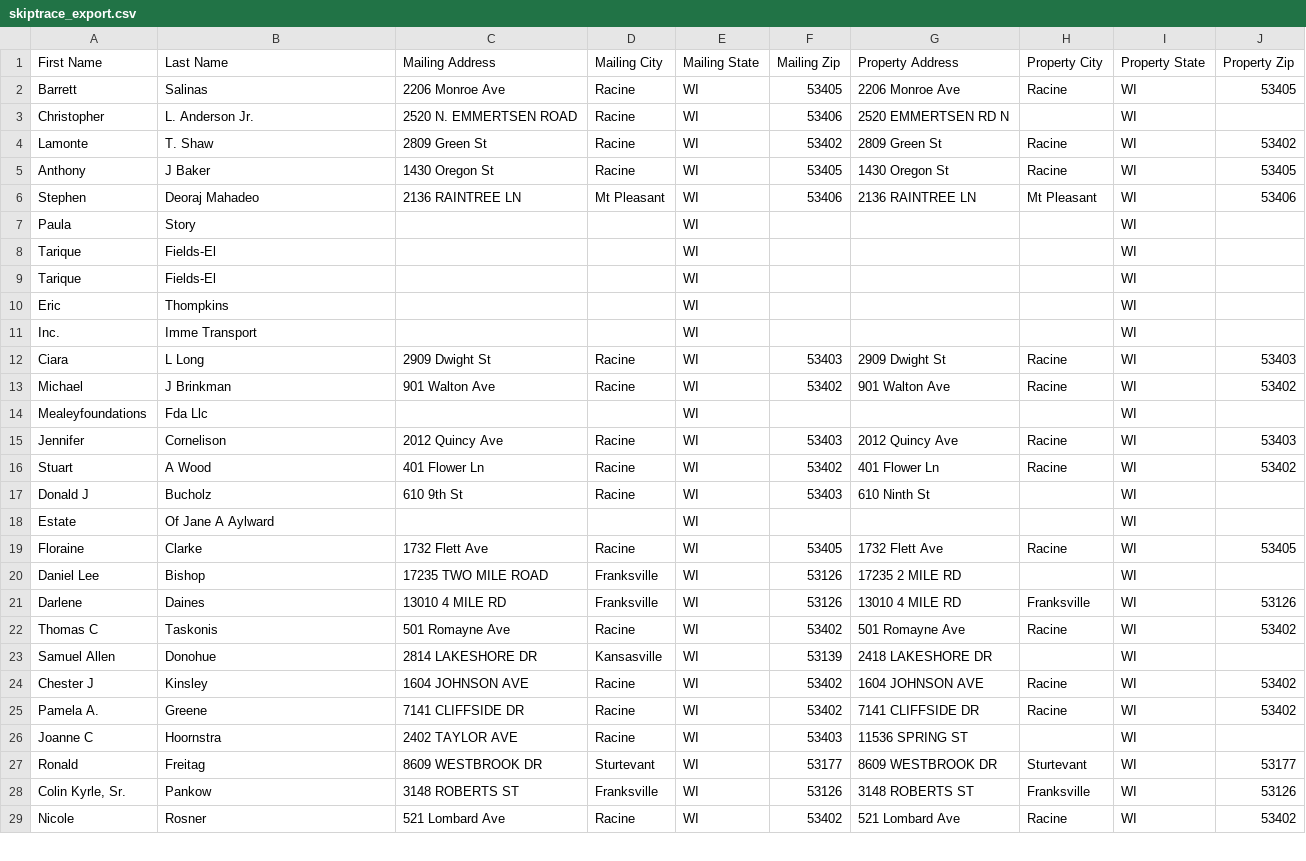
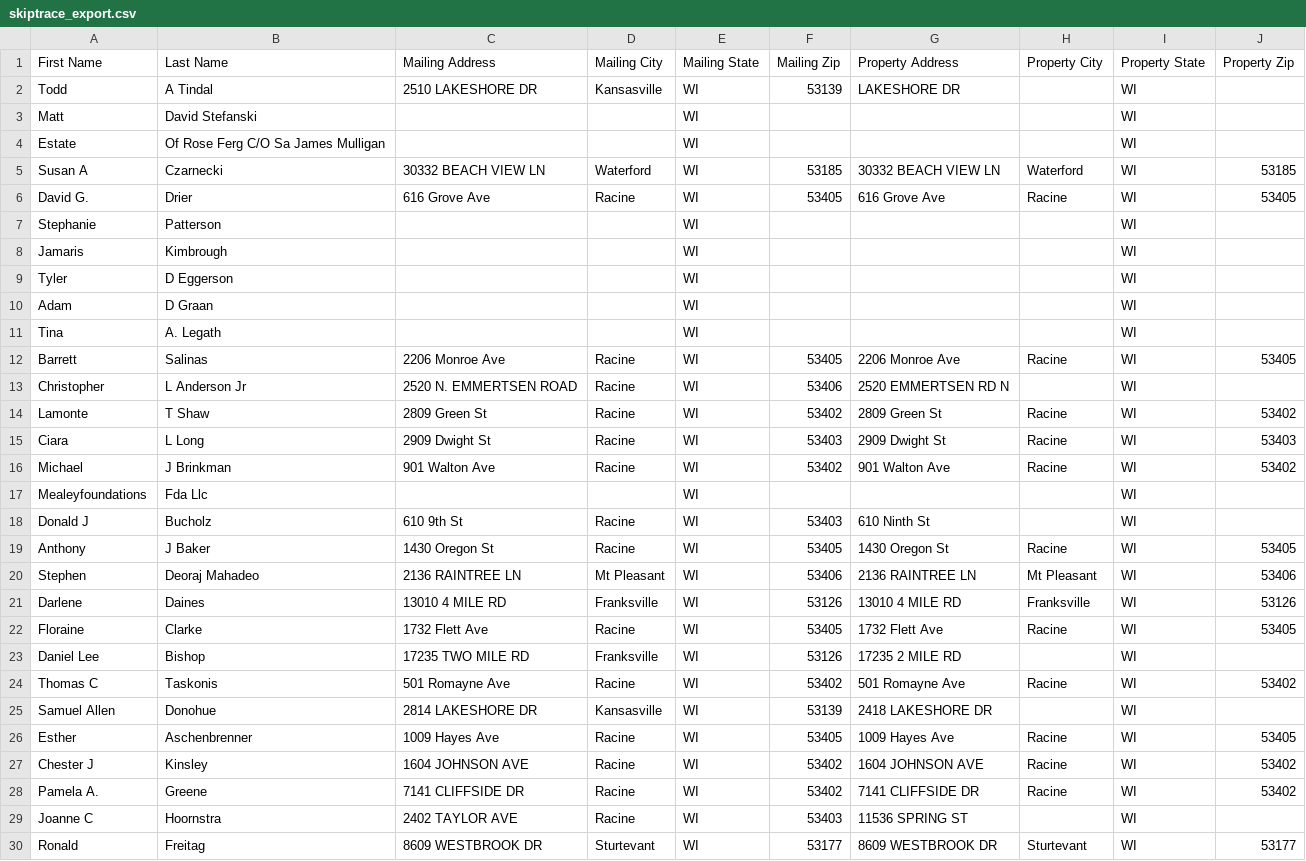
Before and after one commit to Sellmyhousefast247/Racine-leads, a CSV file: data/skiptrace_export.csv, drawn as a sheet; only a part is shown; the shorter side is filled out with more unchanged rows; the diff covers the shown part only.

```diff
--- a/data/skiptrace_export.csv
+++ b/data/skiptrace_export.csv
@@ -1,12 +1,15 @@
 First Name,Last Name,Mailing Address,Mailing City,Mailing State,Mailing Zip,Property Address,Property City,Property State,Property Zip
+Todd,A Tindal,2510 LAKESHORE DR,Kansasville,WI,53139,LAKESHORE DR,,WI,
+Matt,David Stefanski,,,WI,,,,WI,
+Estate,Of Rose Ferg C/O Sa James Mulligan,,,WI,,,,WI,
+Susan A,Czarnecki,30332 BEACH VIEW LN,Waterford,WI,53185,30332 BEACH VIEW LN,Waterford,WI,53185
+David G.,Drier,616 Grove Ave,Racine,WI,53405,616 Grove Ave,Racine,WI,53405
+Stephanie,Patterson,,,WI,,,,WI,
+Jamaris,Kimbrough,,,WI,,,,WI,
+Tyler,D Eggerson,,,WI,,,,WI,
+Adam,D Graan,,,WI,,,,WI,
+Tina,A. Legath,,,WI,,,,WI,
 Barrett,Salinas,2206 Monroe Ave,Racine,WI,53405,2206 Monroe Ave,Racine,WI,53405
-Christopher,L. Anderson Jr.,2520 N. EMMERTSEN ROAD,Racine,WI,53406,2520 EMMERTSEN RD N,,WI,
-Lamonte,T. Shaw,2809 Green St,Racine,WI,53402,2809 Green St,Racine,WI,53402
-Anthony,J Baker,1430 Oregon St,Racine,WI,53405,1430 Oregon St,Racine,WI,53405
-Stephen,Deoraj Mahadeo,2136 RAINTREE LN,Mt Pleasant,WI,53406,2136 RAINTREE LN,Mt Pleasant,WI,53406
-Paula,Story,,,WI,,,,WI,
-Tarique,Fields-El,,,WI,,,,WI,
-Tarique,Fields-El,,,WI,,,,WI,
-Eric,Thompkins,,,WI,,,,WI,
-Inc.,Imme Transport,,,WI,,,,WI,
+Christopher,L Anderson Jr,2520 N. EMMERTSEN ROAD,Racine,WI,53406,2520 EMMERTSEN RD N,,WI,
+Lamonte,T Shaw,2809 Green St,Racine,WI,53402,2809 Green St,Racine,WI,53402
 Ciara,L Long,2909 Dwight St,Racine,WI,53403,2909 Dwight St,Racine,WI,53403
@@ -14,11 +17,11 @@ Michael,J Brinkman,901 Walton Ave,Racine,WI,53402,901 Walton Ave,Racine,WI,53402
 Mealeyfoundations,Fda Llc,,,WI,,,,WI,
-Jennifer,Cornelison,2012 Quincy Ave,Racine,WI,53403,2012 Quincy Ave,Racine,WI,53403
-Stuart,A Wood,401 Flower Ln,Racine,WI,53402,401 Flower Ln,Racine,WI,53402
 Donald J,Bucholz,610 9th St,Racine,WI,53403,610 Ninth St,,WI,
-Estate,Of Jane A Aylward,,,WI,,,,WI,
+Anthony,J Baker,1430 Oregon St,Racine,WI,53405,1430 Oregon St,Racine,WI,53405
+Stephen,Deoraj Mahadeo,2136 RAINTREE LN,Mt Pleasant,WI,53406,2136 RAINTREE LN,Mt Pleasant,WI,53406
+Darlene,Daines,13010 4 MILE RD,Franksville,WI,53126,13010 4 MILE RD,Franksville,WI,53126
 Floraine,Clarke,1732 Flett Ave,Racine,WI,53405,1732 Flett Ave,Racine,WI,53405
-Daniel Lee,Bishop,17235 TWO MILE ROAD,Franksville,WI,53126,17235 2 MILE RD,,WI,
-Darlene,Daines,13010 4 MILE RD,Franksville,WI,53126,13010 4 MILE RD,Franksville,WI,53126
+Daniel Lee,Bishop,17235 TWO MILE RD,Franksville,WI,53126,17235 2 MILE RD,,WI,
 Thomas C,Taskonis,501 Romayne Ave,Racine,WI,53402,501 Romayne Ave,Racine,WI,53402
 Samuel Allen,Donohue,2814 LAKESHORE DR,Kansasville,WI,53139,2418 LAKESHORE DR,,WI,
+Esther,Aschenbrenner,1009 Hayes Ave,Racine,WI,53405,1009 Hayes Ave,Racine,WI,53405
 Chester J,Kinsley,1604 JOHNSON AVE,Racine,WI,53402,1604 JOHNSON AVE,Racine,WI,53402
```
Also changed, not shown: 1 added row, 4 removed rows, 13 moved rows and 5 edited cells elsewhere in this file, data/ghl_export.csv, 3 other files.
